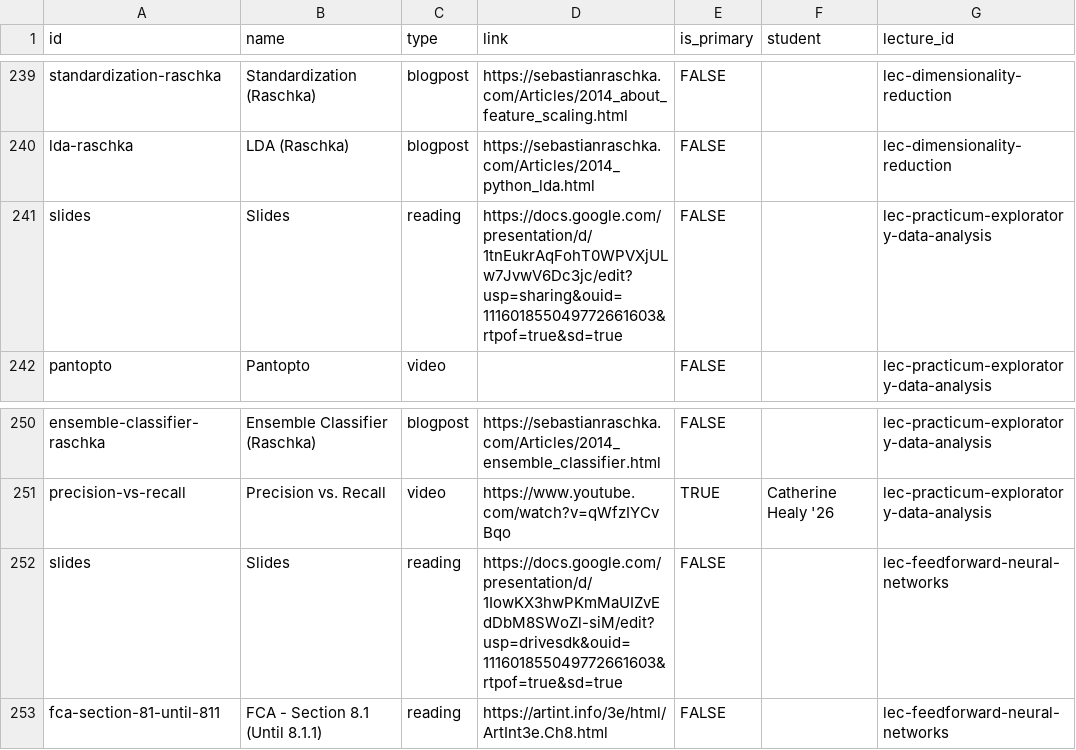
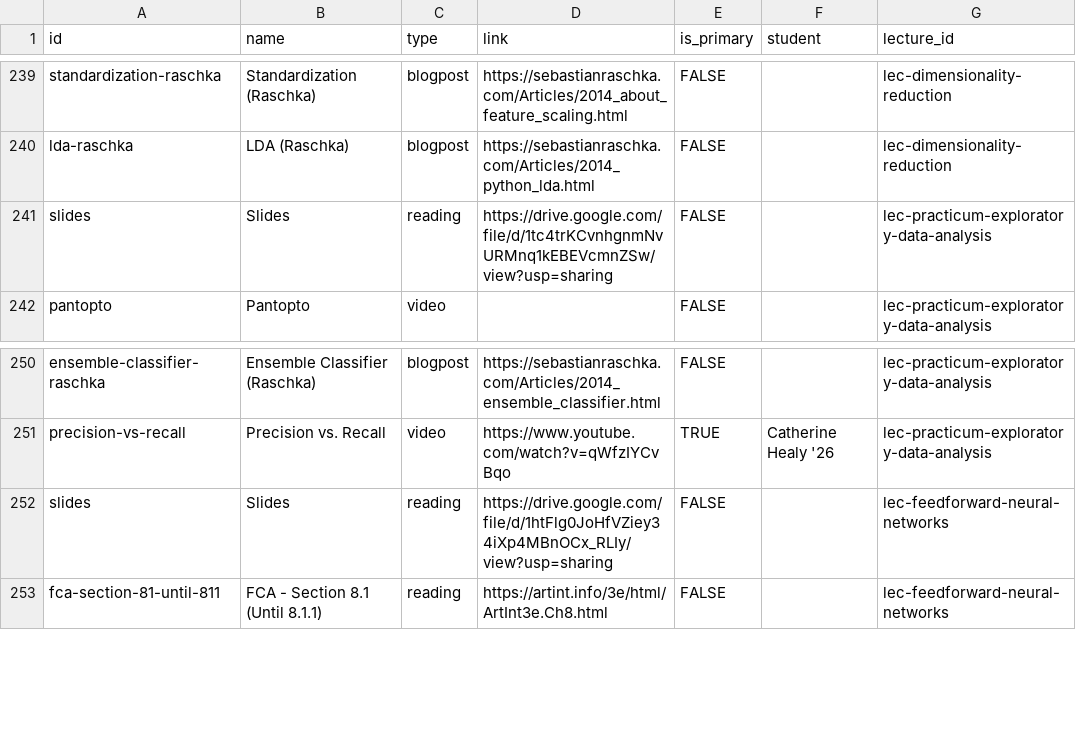
Before and after one commit to nd-cse-30124-fa25/nd-cse-30124-fa25.github.io, a CSV file: docs/static/csv/resources.csv, drawn as a sheet; only a part is shown, gaps mark what is left out.

```diff
--- a/docs/static/csv/resources.csv
+++ b/docs/static/csv/resources.csv
@@ -242,3 +242,3 @@ standardization-raschka,Standardization (Raschka),blogpost,https://sebastianrasc
 lda-raschka,LDA (Raschka),blogpost,https://sebastianraschka.com/Articles/2014_python_lda.html,FALSE,,lec-dimensionality-reduction
-slides,Slides,reading,https://docs.google.com/presentation/d/1tnEukrAqFohT0WPVXjULw7JvwV6Dc3jc/edit?usp=sharing&ouid=111601855049772661603&rtpof=true&sd=true,FALSE,,lec-practicum-exploratory-data-analysis
+slides,Slides,reading,https://drive.google.com/file/d/1tc4trKCvnhgnmNvURMnq1kEBEVcmnZSw/view?usp=sharing,FALSE,,lec-practicum-exploratory-data-analysis
 pantopto,Pantopto,video,,FALSE,,lec-practicum-exploratory-data-analysis
@@ -253,3 +253,3 @@ ensemble-classifier-raschka,Ensemble Classifier (Raschka),blogpost,https://sebas
 precision-vs-recall,Precision vs. Recall,video,https://www.youtube.com/watch?v=qWfzIYCvBqo,TRUE,Catherine Healy '26,lec-practicum-exploratory-data-analysis
-slides,Slides,reading,https://docs.google.com/presentation/d/1IowKX3hwPKmMaUIZvEdDbM8SWoZl-siM/edit?usp=drivesdk&ouid=111601855049772661603&rtpof=true&sd=true,FALSE,,lec-feedforward-neural-networks
+slides,Slides,reading,https://drive.google.com/file/d/1htFlg0JoHfVZiey34iXp4MBnOCx_RLIy/view?usp=sharing,FALSE,,lec-feedforward-neural-networks
 fca-section-81-until-811,FCA - Section 8.1 (Until 8.1.1),reading,https://artint.info/3e/html/ArtInt3e.Ch8.html,FALSE,,lec-feedforward-neural-networks
```
Also changed, not shown: 2 other files.
